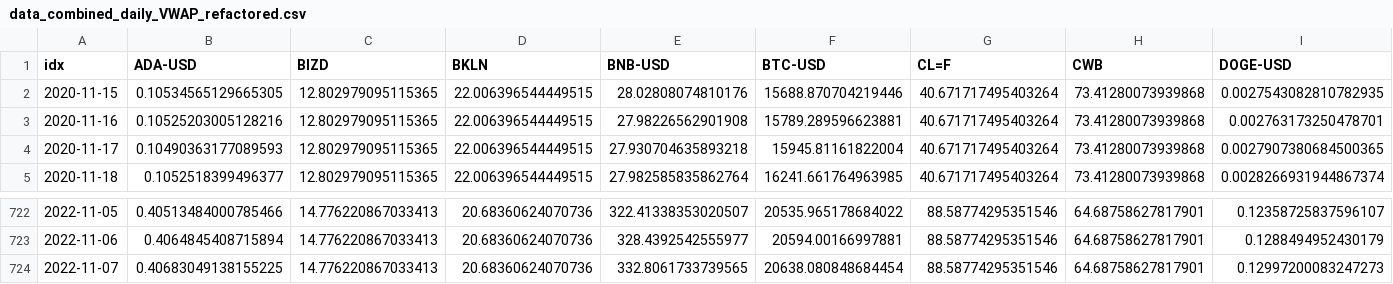
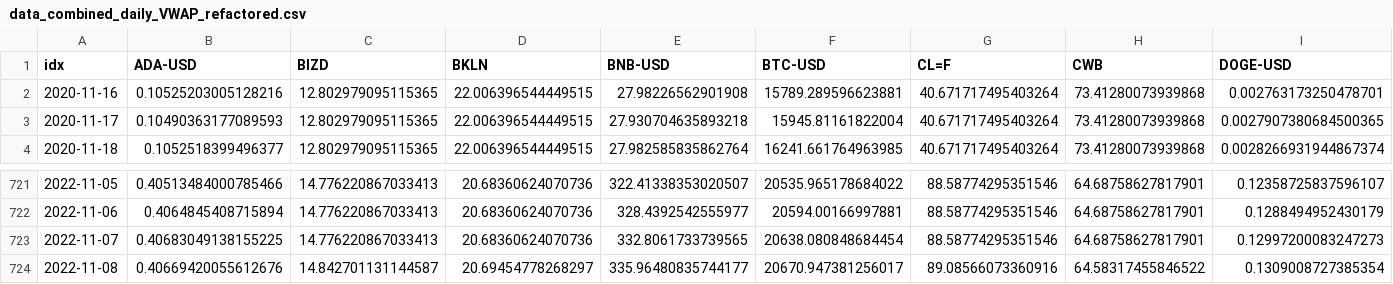
Before and after one commit to jefferygao1984/METIS_IDS_PROJECT, a CSV file: data_combined_daily_VWAP_refactored.csv, drawn as a sheet; only a part is shown, gaps mark what is left out; removed rows and columns are numbered as before the commit, all else as after; rows hold the shown columns only; the diff names each change by its address in the sheet, - before the commit and + after, or states it on an @@ line.

```diff
--- a/data_combined_daily_VWAP_refactored.csv
+++ b/data_combined_daily_VWAP_refactored.csv
-row 2: 2020-11-15 | 0.10534565129665305 | 12.802979095115365 | 22.006396544449515 | 28.02808074810176 | 15688.870704219446 | 40.671717495403264 | 73.41280073939868 | 0.0027543082810782935
+row 724: 2022-11-08 | 0.40669420055612676 | 14.842701131144587 | 20.69454778268297 | 335.96480835744177 | 20670.947381256017 | 89.08566073360916 | 64.58317455846522 | 0.1309008727385354
```
Also changed, not shown: quad_probs.csv, summary_overview_15m.csv, 5 other files.
